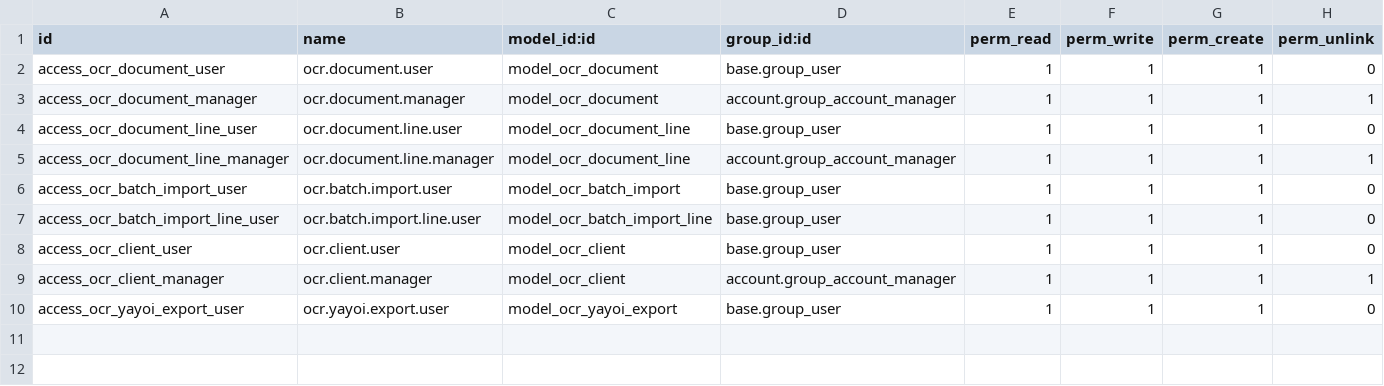
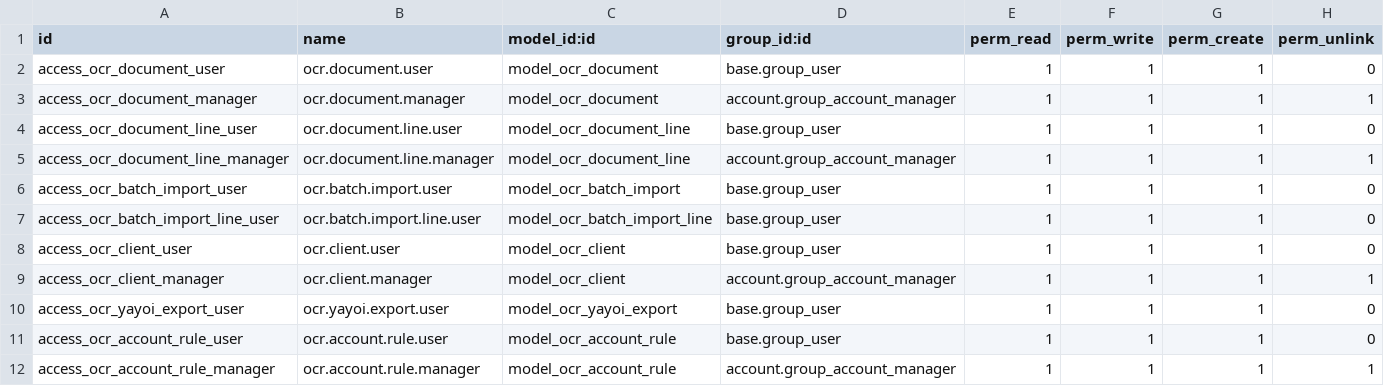
Before and after one commit to cameltravel666-crypto/seisei-odoo-addons, a CSV file: odoo_modules/seisei/invoice_ocr/security/ir.model.access.csv, drawn as a sheet.

```diff
--- a/odoo_modules/seisei/invoice_ocr/security/ir.model.access.csv
+++ b/odoo_modules/seisei/invoice_ocr/security/ir.model.access.csv
@@ -10 +10,3 @@ access_ocr_client_manager,ocr.client.manager,model_ocr_client,account.group_acco
 access_ocr_yayoi_export_user,ocr.yayoi.export.user,model_ocr_yayoi_export,base.group_user,1,1,1,0
+access_ocr_account_rule_user,ocr.account.rule.user,model_ocr_account_rule,base.group_user,1,1,1,0
+access_ocr_account_rule_manager,ocr.account.rule.manager,model_ocr_account_rule,account.group_account_manager,1,1,1,1
```
Also changed, not shown: 13 other files.
